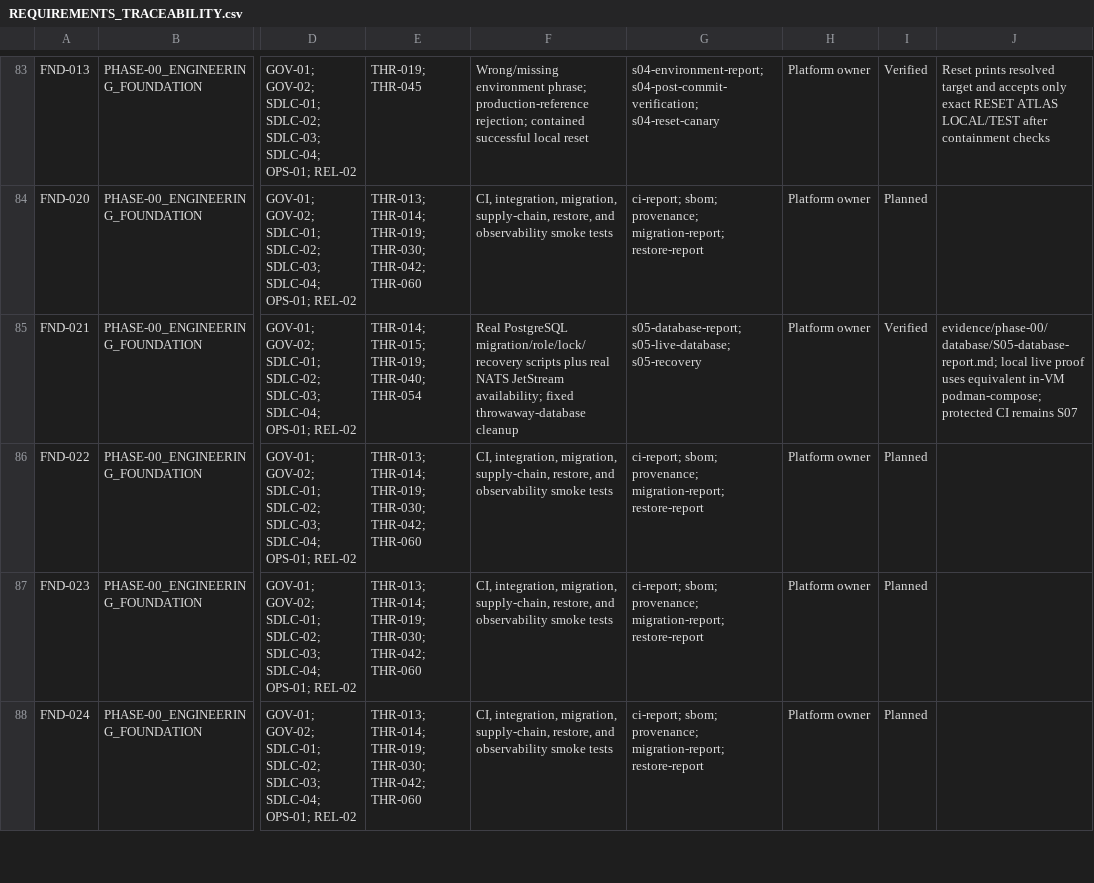
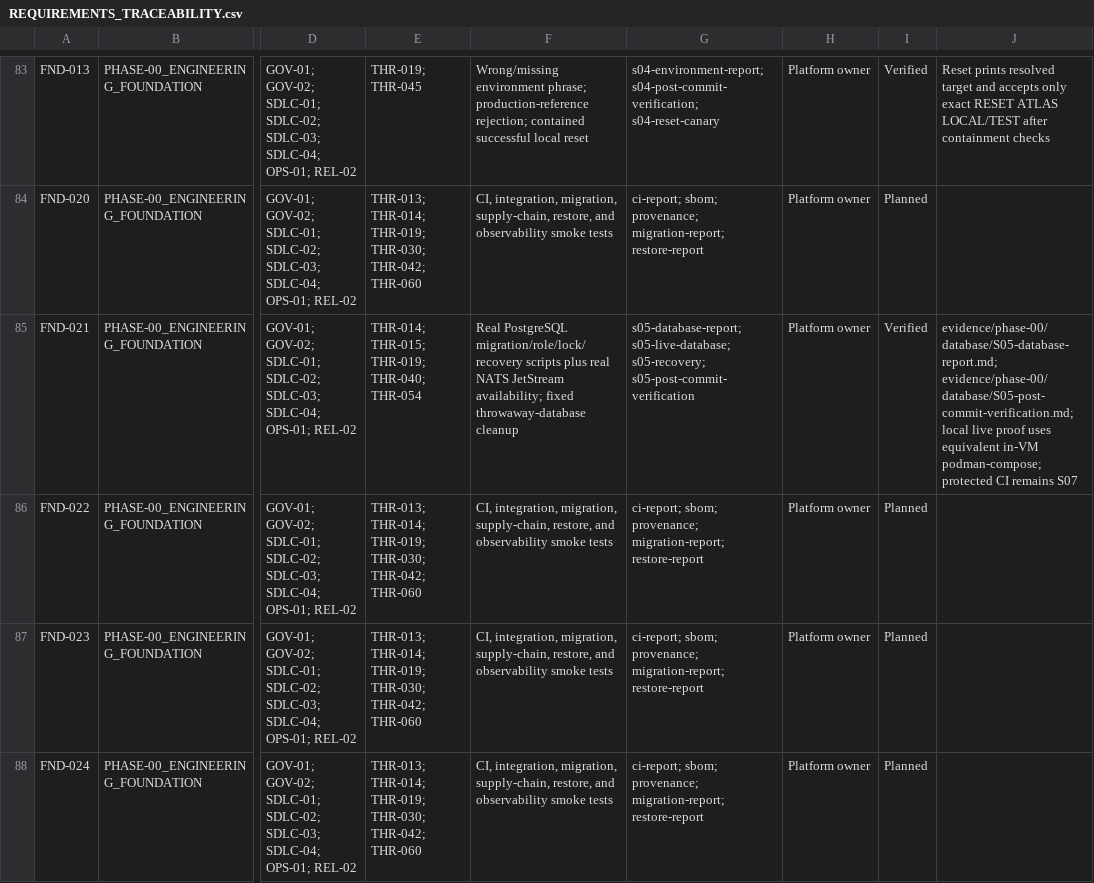
Before and after one commit to MichaelSeveen/atlas, a CSV file: docs/atlas-prd/06-governance/REQUIREMENTS_TRACEABILITY.csv, drawn as a sheet; only a part is shown, gaps mark what is left out; the diff covers the shown part only; the diff names each change by its address in the sheet, - before the commit and + after, or states it on an @@ line.

Commit message:
docs: bind S05 evidence to implementation commit

```diff
--- a/docs/atlas-prd/06-governance/REQUIREMENTS_TRACEABILITY.csv
+++ b/docs/atlas-prd/06-governance/REQUIREMENTS_TRACEABILITY.csv
-G85: s05-database-report; s05-live-database; s05-recovery
+G85: s05-database-report; s05-live-database; s05-recovery; s05-post-commit-verification
-J85: evidence/phase-00/database/S05-database-report.md; local live…
+J85: evidence/phase-00/database/S05-database-report.md; evidence/phase-00/database/S05-post-commit-verification.md; local live…
```
Also changed, not shown: 15 edited cells elsewhere in this file, 6 other files.
